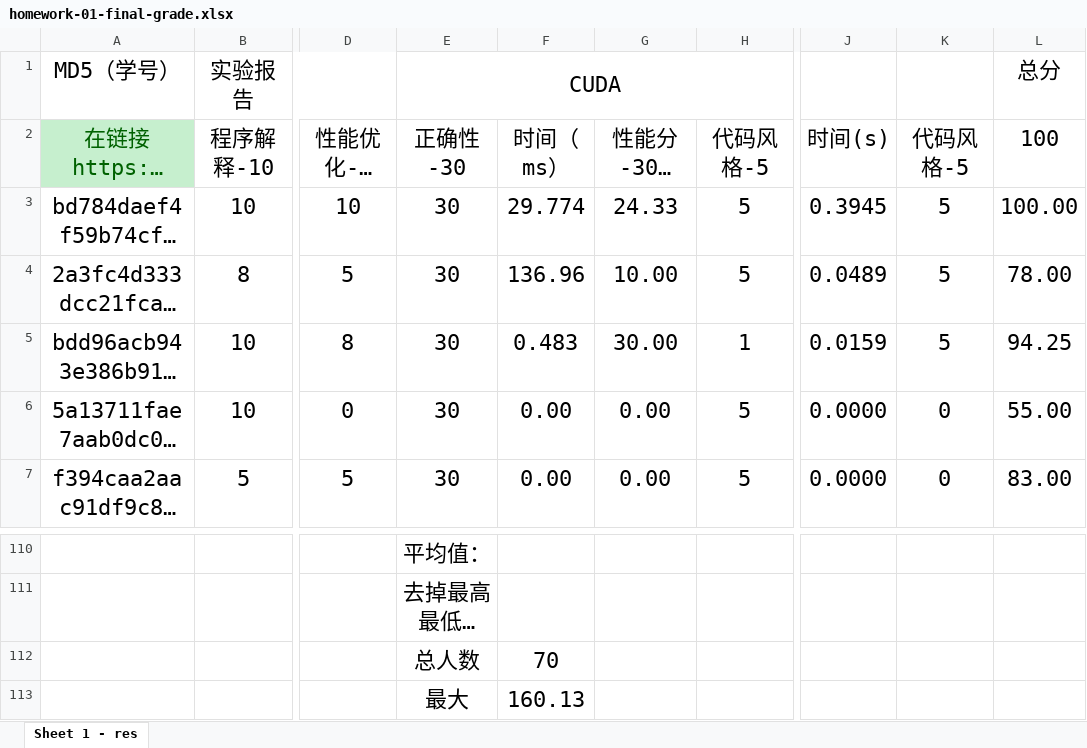
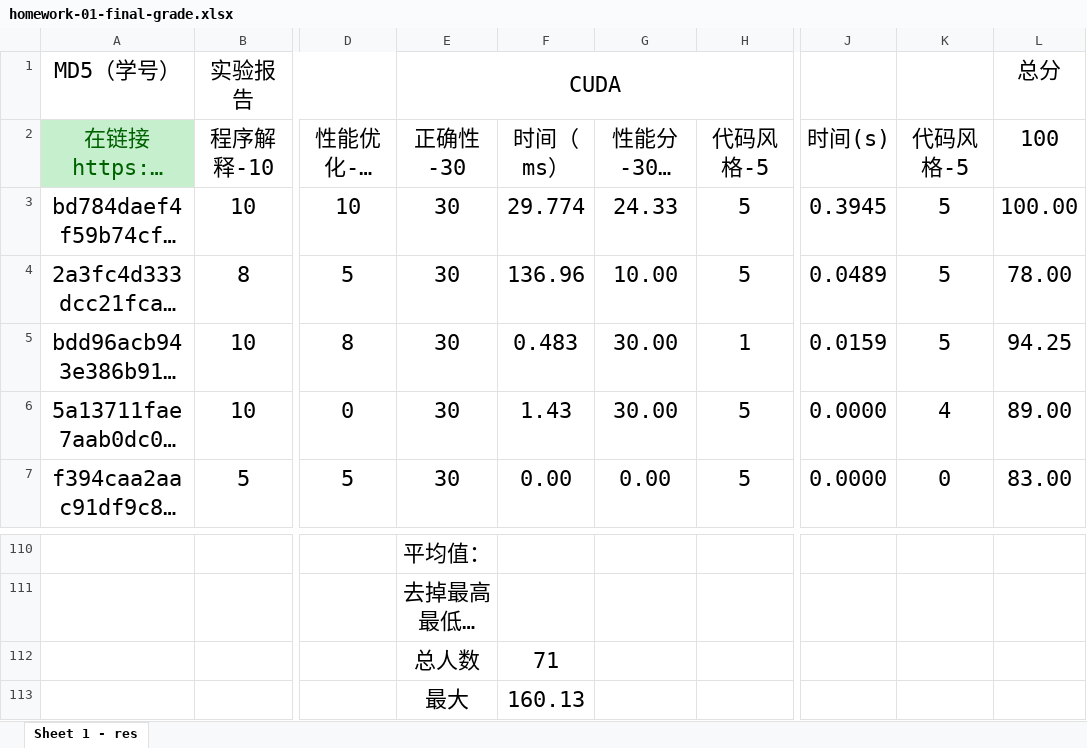
Before and after one commit to multicoresysu/multicore_sysu_slides, an Excel workbook: Supplements/homework-01-final-grade.xlsx, sheet Sheet 1 - res, drawn as a sheet; only a part is shown, gaps mark what is left out; long unchanged cells end in …; values as stored, in another font and other column widths than the file's, no borders; charts and pictures not drawn; the diff names each change by its address in the sheet, - before the commit and + after, or states it on an @@ line.

Commit message:
Update homework-01-final-grade.xlsx

```diff
--- a/Supplements/homework-01-final-grade.xlsx (sheet Sheet 1 - res)
+++ b/Supplements/homework-01-final-grade.xlsx (sheet Sheet 1 - res)
-F6 (时间（ms）): 0.00
+F6 (时间（ms）): 1.43
-G6 (性能分-30（百分比）): 0.00
+G6 (性能分-30（百分比）): 30.00
-K6 (代码风格-5): 0
+K6 (代码风格-5): 4
-L6 (100): 55.00
+L6 (100): 89.00
-F112 (时间（ms）): 70
+F112 (时间（ms）): 71
```
